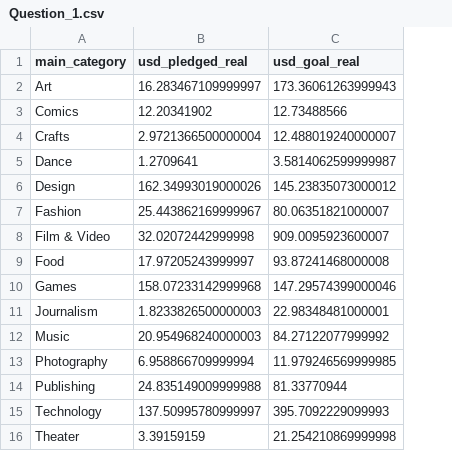
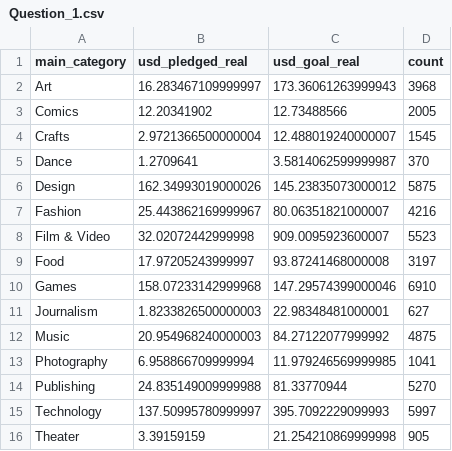
Before and after one commit to vishalpadma17/Information-Visualization, a CSV file: Question_1.csv, drawn as a sheet; the diff names each change by its address in the sheet, - before the commit and + after, or states it on an @@ line.

Commit message:
Add files via upload

```diff
--- a/Question_1.csv
+++ b/Question_1.csv
+column D (count), rows 2-16: 3968 | 2005 | 1545 | 370 | 5875 | 4216 | 5523 | 3197 | 6910 | 627 | 4875 | 1041 | 5270 | 5997 | 905
```
